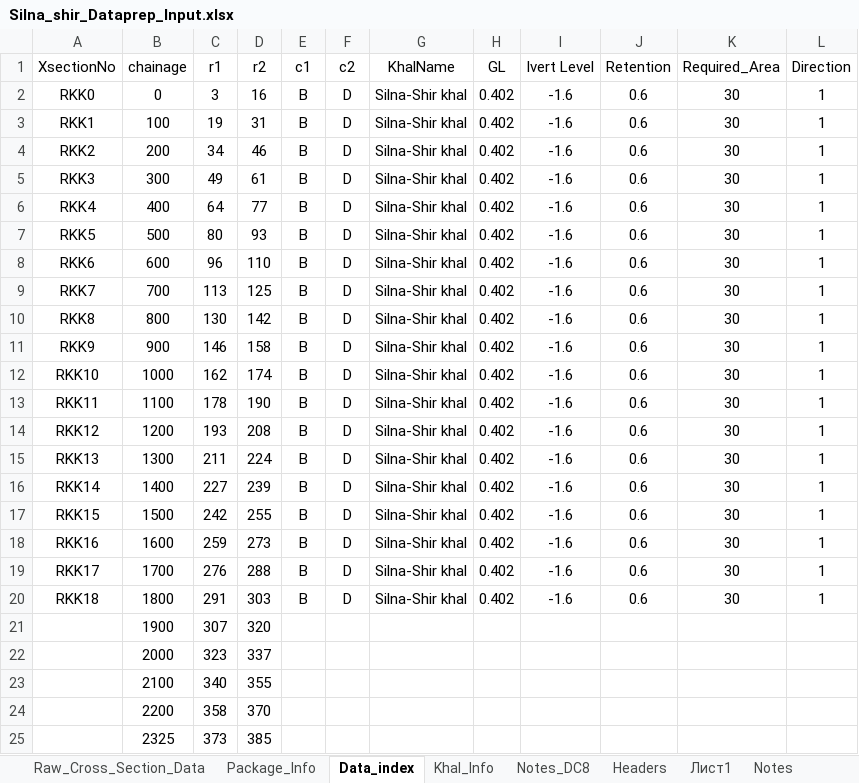
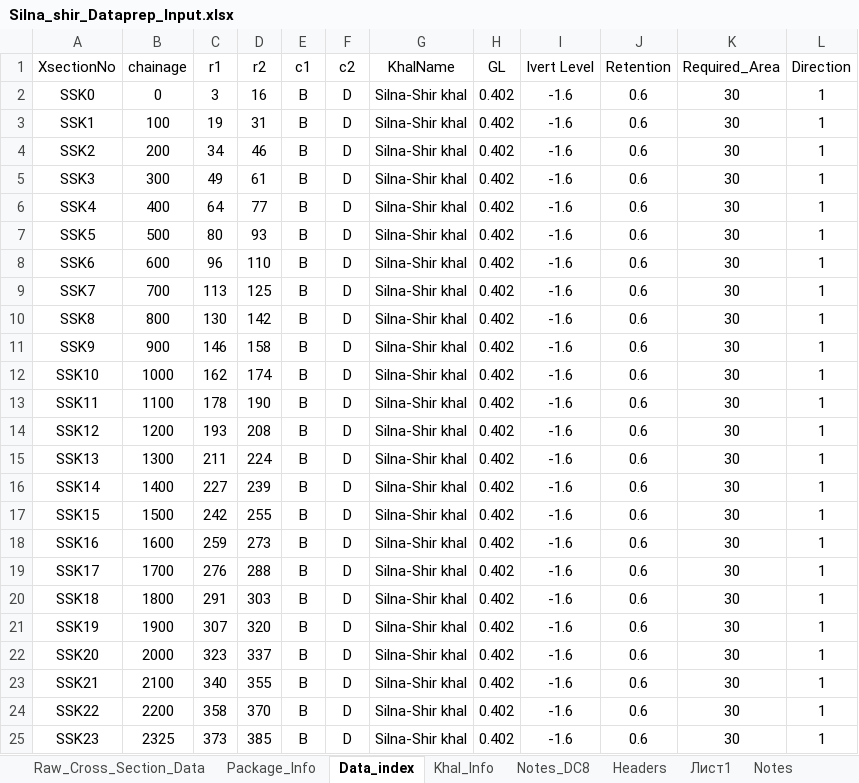
Before and after one commit to design-circle5-design/Design_All_DC_5, an Excel workbook: AEMostofa/Southwest Project/SMO Gopalgonj/Khal/P1/Design & XL File/7 Silna Shir Khal/Silna_shir_Dataprep_Input.xlsx, sheet Data_index, drawn as a sheet; values as stored, in another font and other column widths than the file's, no borders; removed rows and columns are numbered as before the commit, all else as after; the diff names each change by its address in the sheet, - before the commit and + after, or states it on an @@ line.

```diff
--- a/AEMostofa/Southwest Project/SMO Gopalgonj/Khal/P1/Design & XL File/7 Silna Shir Khal/Silna_shir_Dataprep_Input.xlsx (sheet Data_index)
+++ b/AEMostofa/Southwest Project/SMO Gopalgonj/Khal/P1/Design & XL File/7 Silna Shir Khal/Silna_shir_Dataprep_Input.xlsx (sheet Data_index)
-A2 (XsectionNo): RKK0
+A2 (XsectionNo): SSK0
-A3 (XsectionNo): RKK1
+A3 (XsectionNo): SSK1
-A4 (XsectionNo): RKK2
+A4 (XsectionNo): SSK2
-A5 (XsectionNo): RKK3
+A5 (XsectionNo): SSK3
-A6 (XsectionNo): RKK4
+A6 (XsectionNo): SSK4
-A7 (XsectionNo): RKK5
+A7 (XsectionNo): SSK5
-A8 (XsectionNo): RKK6
+A8 (XsectionNo): SSK6
-A9 (XsectionNo): RKK7
+A9 (XsectionNo): SSK7
-A10 (XsectionNo): RKK8
+A10 (XsectionNo): SSK8
-A11 (XsectionNo): RKK9
+A11 (XsectionNo): SSK9
-A12 (XsectionNo): RKK10
+A12 (XsectionNo): SSK10
-A13 (XsectionNo): RKK11
+A13 (XsectionNo): SSK11
-A14 (XsectionNo): RKK12
+A14 (XsectionNo): SSK12
-A15 (XsectionNo): RKK13
+A15 (XsectionNo): SSK13
-A16 (XsectionNo): RKK14
+A16 (XsectionNo): SSK14
-A17 (XsectionNo): RKK15
+A17 (XsectionNo): SSK15
-A18 (XsectionNo): RKK16
+A18 (XsectionNo): SSK16
-A19 (XsectionNo): RKK17
+A19 (XsectionNo): SSK17
-A20 (XsectionNo): RKK18
+A20 (XsectionNo): SSK18
-row 21:  | 1900 | 307 | 320
-row 22:  | 2000 | 323 | 337
-row 23:  | 2100 | 340 | 355
-row 24:  | 2200 | 358 | 370
-row 25:  | 2325 | 373 | 385
+row 21: SSK19 | 1900 | 307 | 320 | B | D | Silna-Shir khal | 0.402 | -1.6 | 0.6 | 30 | 1
+row 22: SSK20 | 2000 | 323 | 337 | B | D | Silna-Shir khal | 0.402 | -1.6 | 0.6 | 30 | 1
+row 23: SSK21 | 2100 | 340 | 355 | B | D | Silna-Shir khal | 0.402 | -1.6 | 0.6 | 30 | 1
+row 24: SSK22 | 2200 | 358 | 370 | B | D | Silna-Shir khal | 0.402 | -1.6 | 0.6 | 30 | 1
+row 25: SSK23 | 2325 | 373 | 385 | B | D | Silna-Shir khal | 0.402 | -1.6 | 0.6 | 30 | 1
```
Also changed, not shown: sheet Raw_Cross_Section_Data, sheet Khal_Info, sheet Package_Info, charts or pictures, AEMostofa/Southwest Project/SMO Gopalgonj/Khal/P1/Design & XL File/8 Gabir Beel Khal/Gabir_beel_Dataprep_Input.xlsx, AEMostofa/Southwest Project/SMO Gopalgonj/Khal/P1/XL DATA/Hydraulogic_Design_output.xlsx, 23 other files.
